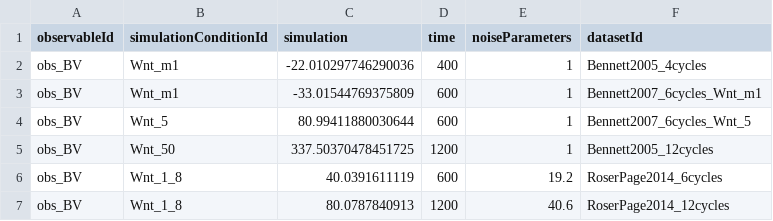
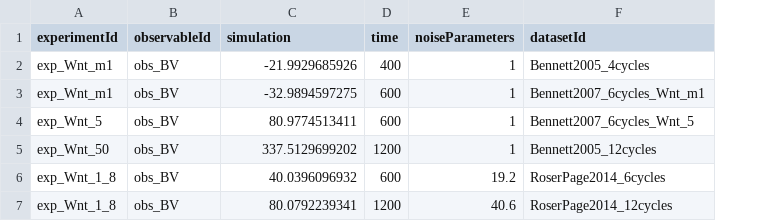
Before and after one commit to Benchmarking-Initiative/Benchmark-Models-PEtab, a TSV file: Benchmark-Models/Cook_AIChE2022/simulatedData_Cook_AIChE2022.tsv, drawn as a sheet; removed rows and columns are numbered as before the commit, all else as after; the diff names each change by its address in the sheet, - before the commit and + after, or states it on an @@ line.

```diff
--- a/Benchmark-Models/Cook_AIChE2022/simulatedData_Cook_AIChE2022.tsv
+++ b/Benchmark-Models/Cook_AIChE2022/simulatedData_Cook_AIChE2022.tsv
+column A (experimentId), rows 2-7: exp_Wnt_m1 | exp_Wnt_m1 | exp_Wnt_5 | exp_Wnt_50 | exp_Wnt_1_8 | exp_Wnt_1_8
-column B (simulationConditionId), rows 2-7: Wnt_m1 | Wnt_m1 | Wnt_5 | Wnt_50 | Wnt_1_8 | Wnt_1_8
-C2 (simulation): -22.010297746290036
+C2 (simulation): -21.9929685926
-C3 (simulation): -33.01544769375809
+C3 (simulation): -32.9894597275
-C4 (simulation): 80.99411880030644
+C4 (simulation): 80.9774513411
-C5 (simulation): 337.50370478451725
+C5 (simulation): 337.5129699202
-C6 (simulation): 40.0391611119
+C6 (simulation): 40.0396096932
-C7 (simulation): 80.0787840913
+C7 (simulation): 80.0792239341
```
Also changed, not shown: Benchmark-Models/Cook_AIChE2022/measurementData_Cook_AIChE2022.tsv, Benchmark-Models/Cook_AIChE2022/parameters_Cook_AIChE2022.tsv, 15 other files.
